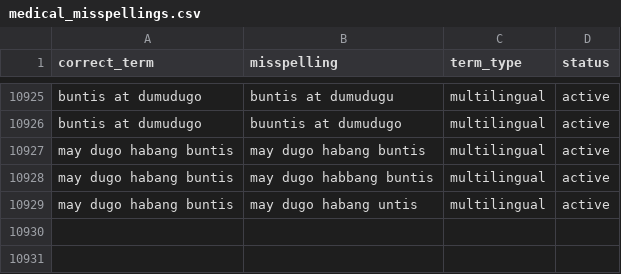
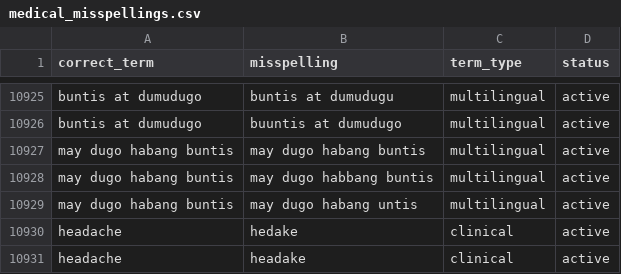
Before and after one commit to ronron475/medconnect, a CSV file: data/nlp/medical_misspellings.csv, drawn as a sheet; only a part is shown, gaps mark what is left out.

```diff
--- a/data/nlp/medical_misspellings.csv
+++ b/data/nlp/medical_misspellings.csv
@@ -10929 +10929,3 @@ may dugo habang buntis,may dugo habbang buntis,multilingual,active
 may dugo habang buntis,may dugo habang untis,multilingual,active
+headache,hedake,clinical,active
+headache,headake,clinical,active
```
Also changed, not shown: data/nlp/emergency_red_flags.csv, 34 other files.
